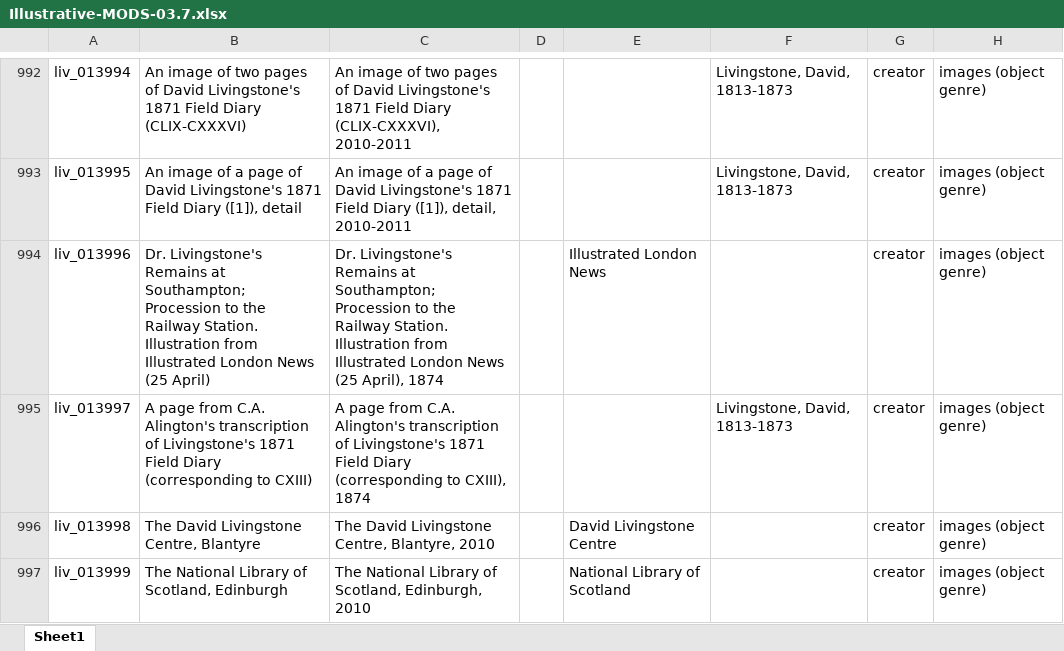
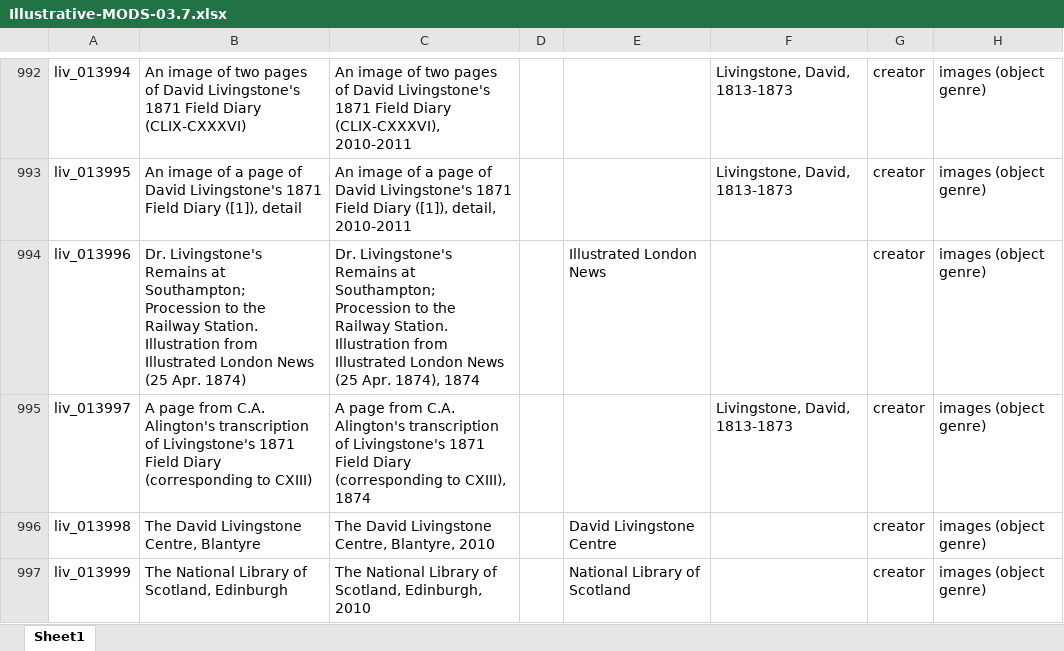
Before and after one commit to livingstoneonline/LEAP-MODS, an Excel workbook: MODS-DC-Generators/00 Illustrative-MODS-Generator-NEW/Illustrative-MODS-03.7.xlsx, sheet Sheet1, drawn as a sheet; only a part is shown, gaps mark what is left out; values as stored, in another font and other column widths than the file's, no borders; the diff names each change by its address in the sheet, - before the commit and + after, or states it on an @@ line.

Commit message:
update illustrative generator

```diff
--- a/MODS-DC-Generators/00 Illustrative-MODS-Generator-NEW/Illustrative-MODS-03.7.xlsx (sheet Sheet1)
+++ b/MODS-DC-Generators/00 Illustrative-MODS-Generator-NEW/Illustrative-MODS-03.7.xlsx (sheet Sheet1)
-B994: …News (25 April)
+B994: …News (25 Apr. 1874)
-C994: …News (25 April), 1874
+C994: …News (25 Apr. 1874), 1874
```
Also changed, not shown: 1 other file.
